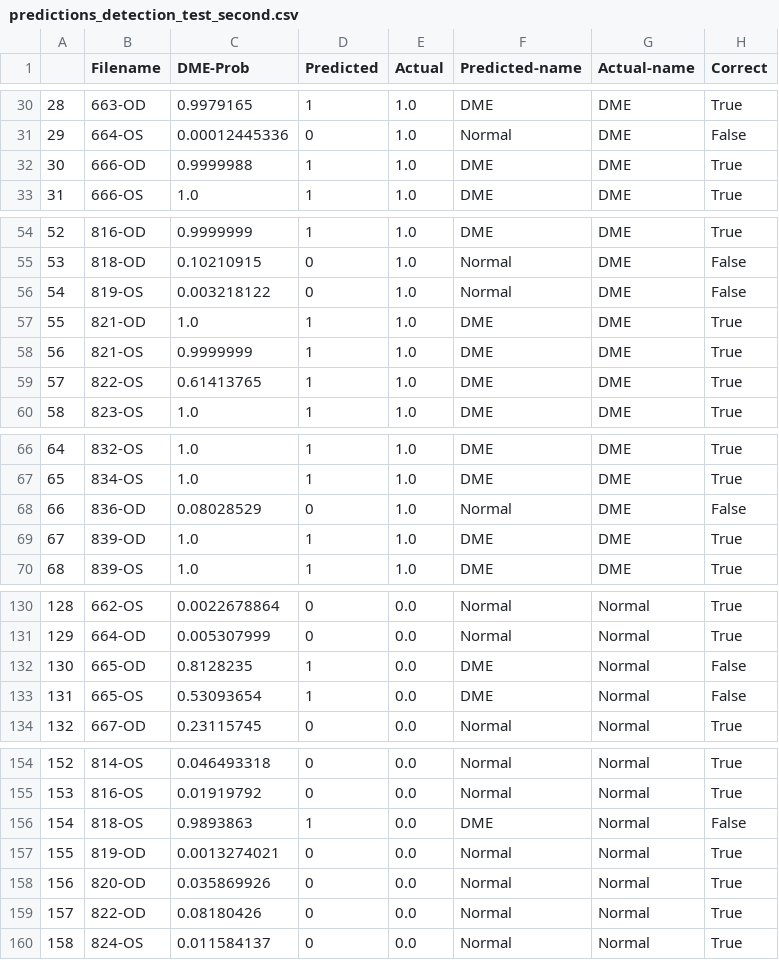
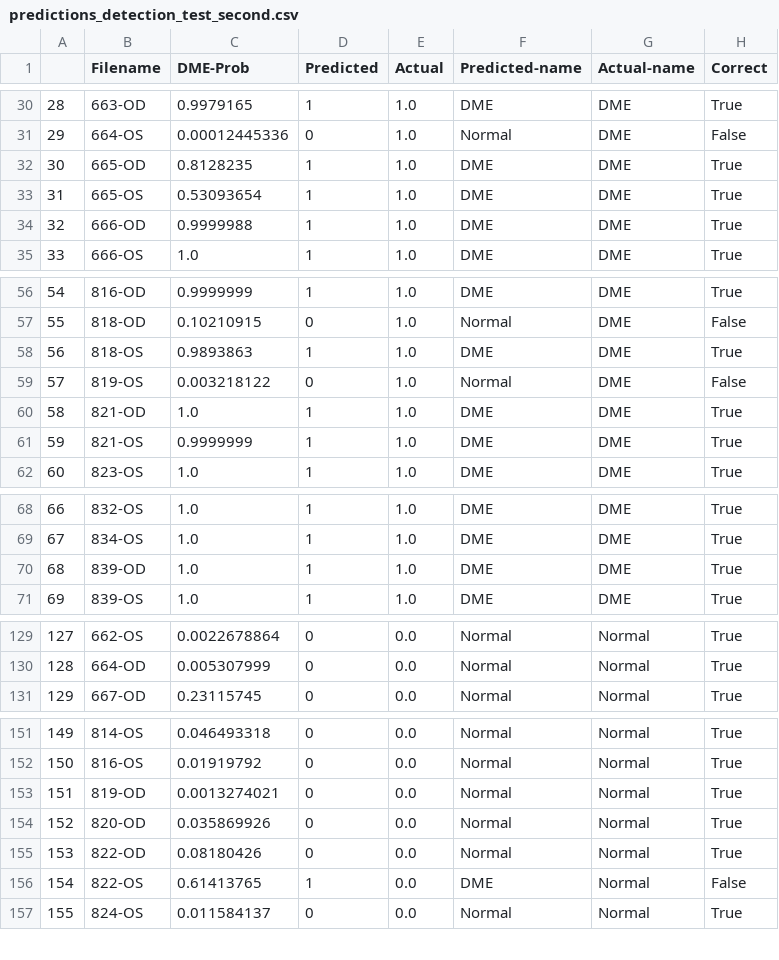
Before and after one commit to cbreathnach/DME-Detection, a CSV file: predictions/predictions_detection_test_second.csv, drawn as a sheet; only a part is shown, gaps mark what is left out; removed rows and columns are numbered as before the commit, all else as after; the diff covers the shown part only; the diff names each change by its address in the sheet, - before the commit and + after, or states it on an @@ line.

```diff
--- a/predictions/predictions_detection_test_second.csv
+++ b/predictions/predictions_detection_test_second.csv
+row 32: 30 | 665-OD | 0.8128235 | 1 | 1.0 | DME | DME | True
+row 33: 31 | 665-OS | 0.53093654 | 1 | 1.0 | DME | DME | True
@@ column A renumbered between rows 34 and 239 @@
+row 58: 56 | 818-OS | 0.9893863 | 1 | 1.0 | DME | DME | True
-row 59: 57 | 822-OS | 0.61413765 | 1 | 1.0 | DME | DME | True
-row 68: 66 | 836-OD | 0.08028529 | 0 | 1.0 | Normal | DME | False
-row 132: 130 | 665-OD | 0.8128235 | 1 | 0.0 | DME | Normal | False
-row 133: 131 | 665-OS | 0.53093654 | 1 | 0.0 | DME | Normal | False
-row 156: 154 | 818-OS | 0.9893863 | 1 | 0.0 | DME | Normal | False
+row 156: 154 | 822-OS | 0.61413765 | 1 | 0.0 | DME | Normal | False
```
Also changed, not shown: 3 added rows, 2 removed rows and 1 edited cell elsewhere in this file, predictions/predictions_classification_test_first.csv, predictions/predictions_classification_test_second.csv.
